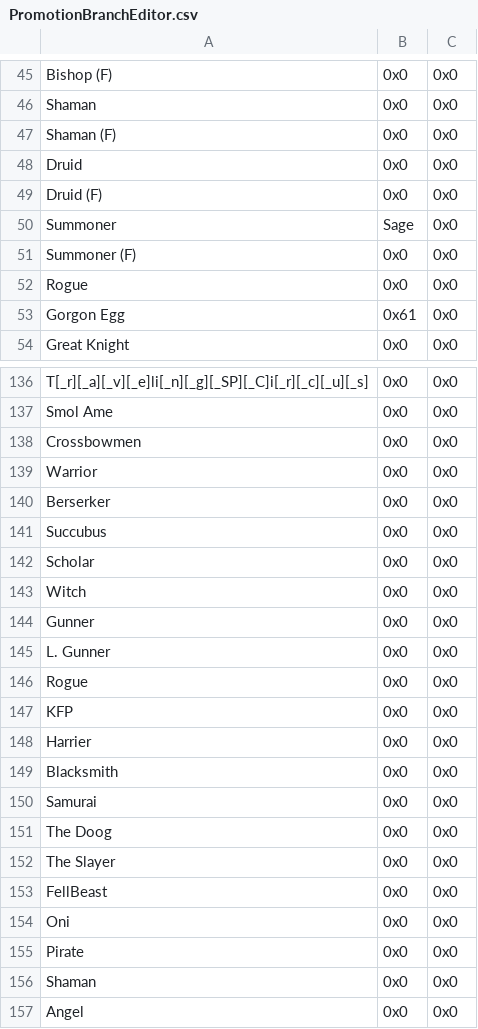
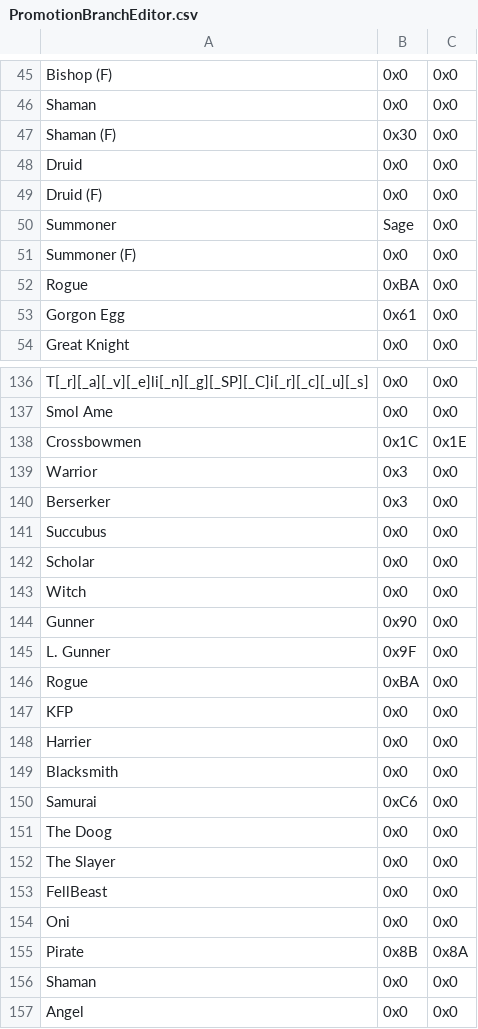
Before and after one commit to Hajimette/s4s, a CSV file: Tables/NightmareModules/CharactersClasses/PromotionBranchEditor.csv, drawn as a sheet; only a part is shown, gaps mark what is left out; the diff covers the shown part only.

```diff
--- a/Tables/NightmareModules/CharactersClasses/PromotionBranchEditor.csv
+++ b/Tables/NightmareModules/CharactersClasses/PromotionBranchEditor.csv
@@ -46,3 +46,3 @@ Bishop (F),0x0,0x0
 Shaman,0x0,0x0
-Shaman (F),0x0,0x0
+Shaman (F),0x30,0x0
 Druid,0x0,0x0
@@ -51,3 +51,3 @@ Summoner,Sage,0x0
 Summoner (F),0x0,0x0
-Rogue,0x0,0x0
+Rogue,0xBA,0x0
 Gorgon Egg,0x61,0x0
@@ -137,5 +137,5 @@ T[_r][_a][_v][_e]li[_n][_g][_SP][_C]i[_r][_c][_u][_s],0x0,0x0
 Smol Ame,0x0,0x0
-Crossbowmen,0x0,0x0
-Warrior,0x0,0x0
-Berserker,0x0,0x0
+Crossbowmen,0x1C,0x1E
+Warrior,0x3,0x0
+Berserker,0x3,0x0
 Succubus,0x0,0x0
@@ -143,5 +143,5 @@ Scholar,0x0,0x0
 Witch,0x0,0x0
-Gunner,0x0,0x0
-L. Gunner,0x0,0x0
-Rogue,0x0,0x0
+Gunner,0x90,0x0
+L. Gunner,0x9F,0x0
+Rogue,0xBA,0x0
 KFP,0x0,0x0
@@ -149,3 +149,3 @@ Harrier,0x0,0x0
 Blacksmith,0x0,0x0
-Samurai,0x0,0x0
+Samurai,0xC6,0x0
 The Doog,0x0,0x0
@@ -154,3 +154,3 @@ FellBeast,0x0,0x0
 Oni,0x0,0x0
-Pirate,0x0,0x0
+Pirate,0x8B,0x8A
 Shaman,0x0,0x0
```
Also changed, not shown: 28 edited cells elsewhere in this file, Tables/NightmareModules/CharactersClasses/CharacterTable.csv, Tables/NightmareModules/Items/ItemTable.csv, 43 other files.
